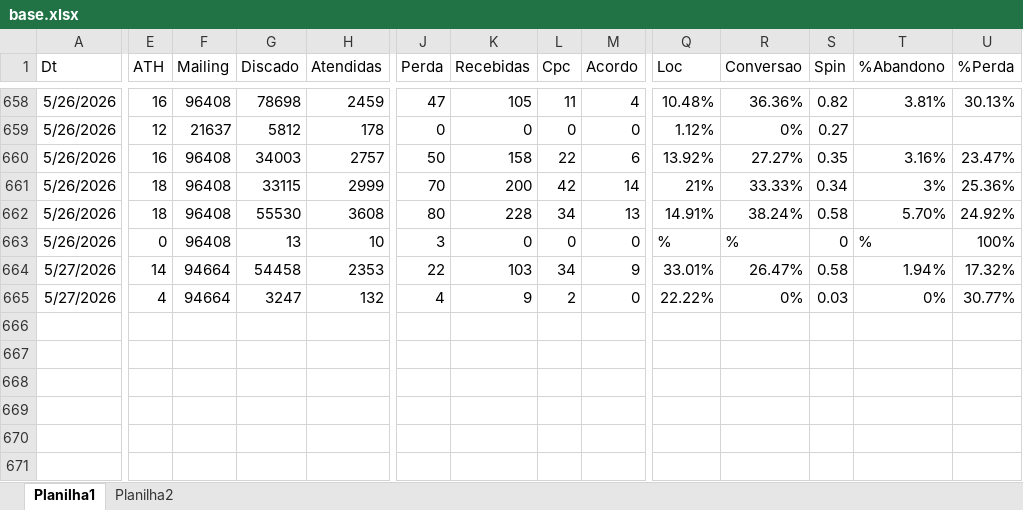
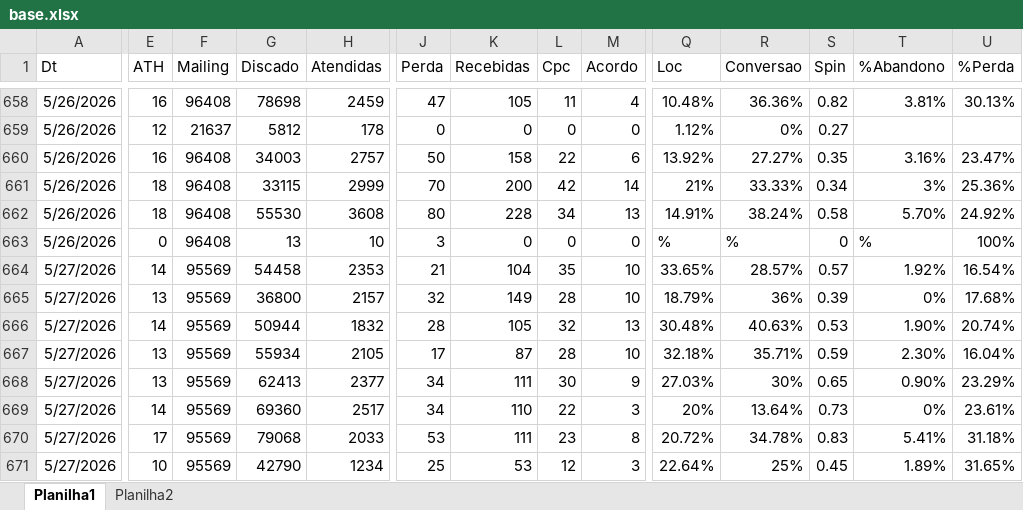
Before and after one commit to kikosouza159-afk/OSPDataCommandCenter, an Excel workbook: data/base.xlsx, sheet Planilha1, drawn as a sheet; only a part is shown, gaps mark what is left out; values as stored, in another font and other column widths than the file's, no borders; rows hold the shown columns only; the diff covers the shown part only; the diff names each change by its address in the sheet, - before the commit and + after, or states it on an @@ line.

```diff
--- a/data/base.xlsx (sheet Planilha1)
+++ b/data/base.xlsx (sheet Planilha1)
-F664:F665 (Mailing): 94664
+F664:F665 (Mailing): 95569
-J664 (Perda): 22
+J664 (Perda): 21
-K664 (Recebidas): 103
+K664 (Recebidas): 104
-L664 (Cpc): 34
+L664 (Cpc): 35
-M664 (Acordo): 9
+M664 (Acordo): 10
-Q664 (Loc): 33.01%
+Q664 (Loc): 33.65%
-R664 (Conversao): 26.47%
+R664 (Conversao): 28.57%
-S664 (Spin): 0.58
+S664 (Spin): 0.57
-T664 (%Abandono): 1.94%
+T664 (%Abandono): 1.92%
-U664 (%Perda): 17.32%
+U664 (%Perda): 16.54%
-E665 (ATH): 4
+E665 (ATH): 13
-G665 (Discado): 3247
+G665 (Discado): 36800
-H665 (Atendidas): 132
+H665 (Atendidas): 2157
-J665 (Perda): 4
+J665 (Perda): 32
-K665 (Recebidas): 9
+K665 (Recebidas): 149
-L665 (Cpc): 2
+L665 (Cpc): 28
-M665 (Acordo): 0
+M665 (Acordo): 10
-Q665 (Loc): 22.22%
+Q665 (Loc): 18.79%
-R665 (Conversao): 0%
+R665 (Conversao): 36%
-S665 (Spin): 0.03
+S665 (Spin): 0.39
-U665 (%Perda): 30.77%
+U665 (%Perda): 17.68%
+row 666: 5/27/2026 | 14 | 95569 | 50944 | 1832 | 28 | 105 | 32 | 13 | 30.48% | 40.63% | 0.53 | 1.90% | 20.74%
+row 667: 5/27/2026 | 13 | 95569 | 55934 | 2105 | 17 | 87 | 28 | 10 | 32.18% | 35.71% | 0.59 | 2.30% | 16.04%
+row 668: 5/27/2026 | 13 | 95569 | 62413 | 2377 | 34 | 111 | 30 | 9 | 27.03% | 30% | 0.65 | 0.90% | 23.29%
+row 669: 5/27/2026 | 14 | 95569 | 69360 | 2517 | 34 | 110 | 22 | 3 | 20% | 13.64% | 0.73 | 0% | 23.61%
+row 670: 5/27/2026 | 17 | 95569 | 79068 | 2033 | 53 | 111 | 23 | 8 | 20.72% | 34.78% | 0.83 | 5.41% | 31.18%
+row 671: 5/27/2026 | 10 | 95569 | 42790 | 1234 | 25 | 53 | 12 | 3 | 22.64% | 25% | 0.45 | 1.89% | 31.65%
```
Also changed, not shown: 4 edited cells elsewhere in this sheet, sheet Planilha2.
